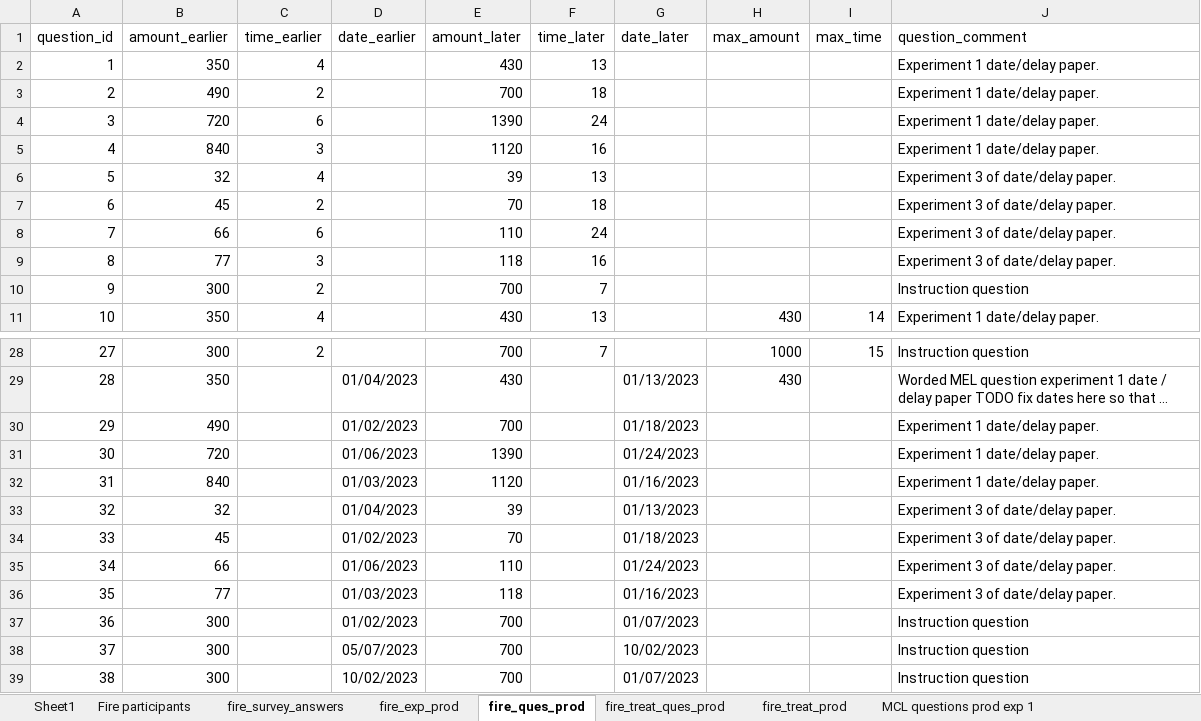
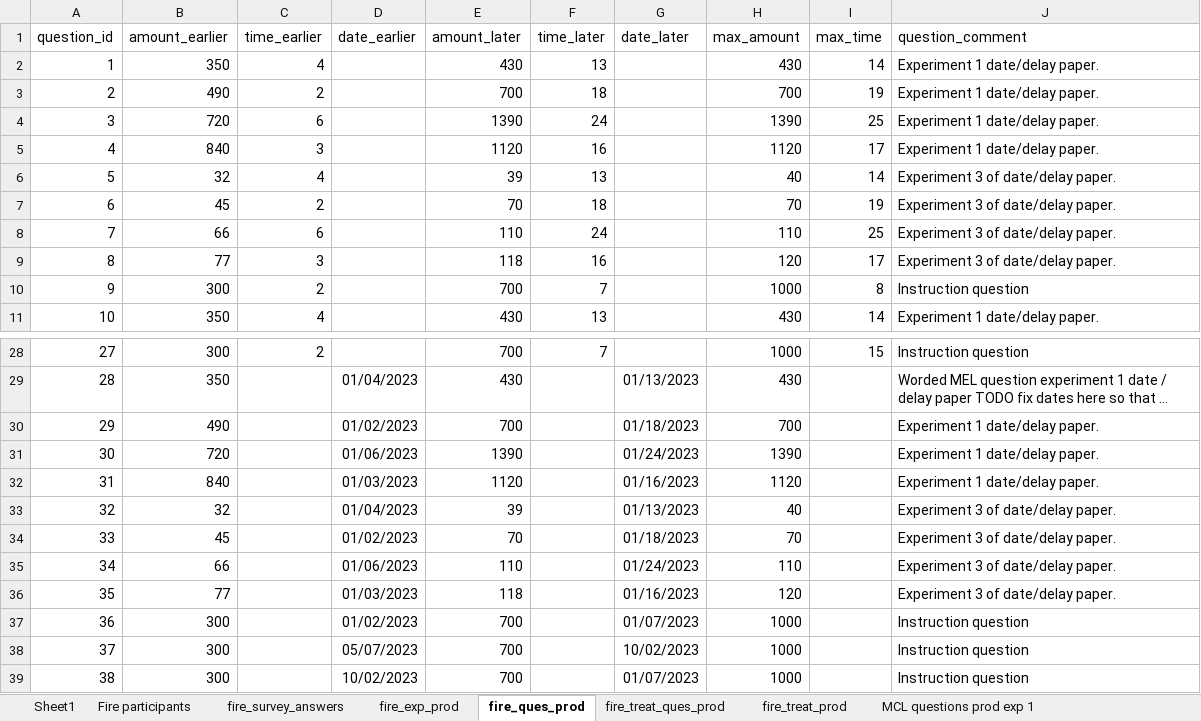
Before and after one commit to The-Discounters/vizsurvey, an Excel workbook: doc/MCL questions.xlsx, sheet fire_ques_prod, drawn as a sheet; only a part is shown, gaps mark what is left out; long unchanged cells end in …; values as stored, in another font and other column widths than the file's, no borders; the diff names each change by its address in the sheet, - before the commit and + after, or states it on an @@ line.

Commit message:
Application is now retrieving data from google function!

```diff
--- a/doc/MCL questions.xlsx (sheet fire_ques_prod)
+++ b/doc/MCL questions.xlsx (sheet fire_ques_prod)
-H2 (max_amount): (empty)
+H2 (max_amount): 430
-I2 (max_time): (empty)
+I2 (max_time): 14
-H3 (max_amount): (empty)
+H3 (max_amount): 700
-I3 (max_time): (empty)
+I3 (max_time): 19
-H4 (max_amount): (empty)
+H4 (max_amount): 1390
-I4 (max_time): (empty)
+I4 (max_time): 25
-H5 (max_amount): (empty)
+H5 (max_amount): 1120
-I5 (max_time): (empty)
+I5 (max_time): 17
-H6 (max_amount): (empty)
+H6 (max_amount): 40
-I6 (max_time): (empty)
+I6 (max_time): 14
-H7 (max_amount): (empty)
+H7 (max_amount): 70
-I7 (max_time): (empty)
+I7 (max_time): 19
-H8 (max_amount): (empty)
+H8 (max_amount): 110
-I8 (max_time): (empty)
+I8 (max_time): 25
-H9 (max_amount): (empty)
+H9 (max_amount): 120
-I9 (max_time): (empty)
+I9 (max_time): 17
-H10 (max_amount): (empty)
+H10 (max_amount): 1000
-I10 (max_time): (empty)
+I10 (max_time): 8
-H30 (max_amount): (empty)
+H30 (max_amount): 700
-H31 (max_amount): (empty)
+H31 (max_amount): 1390
-H32 (max_amount): (empty)
+H32 (max_amount): 1120
-H33 (max_amount): (empty)
+H33 (max_amount): 40
-H34 (max_amount): (empty)
+H34 (max_amount): 70
-H35 (max_amount): (empty)
+H35 (max_amount): 110
-H36 (max_amount): (empty)
+H36 (max_amount): 120
-H37:H39 (max_amount): (empty)
+H37:H39 (max_amount): 1000
```
Also changed, not shown: sheet Web Parameters Random, sheet fire_exp_prod, 38 other files.
